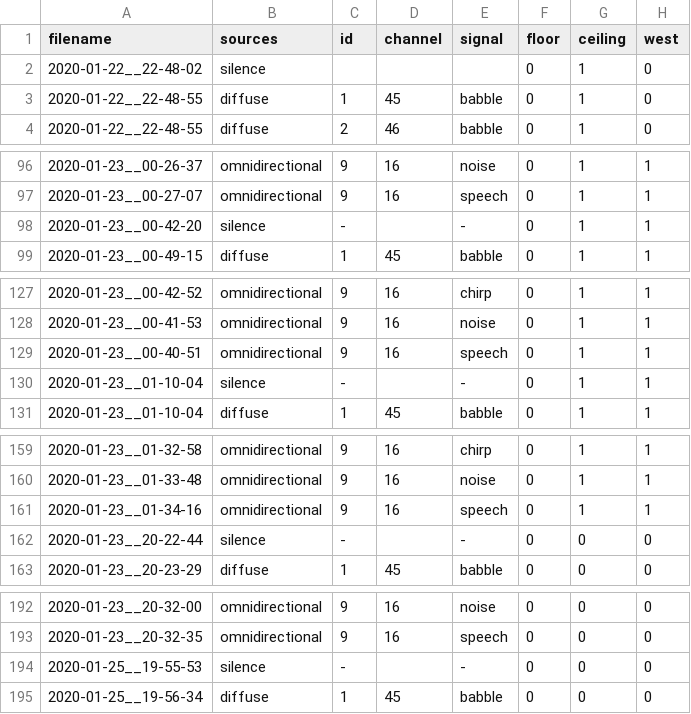
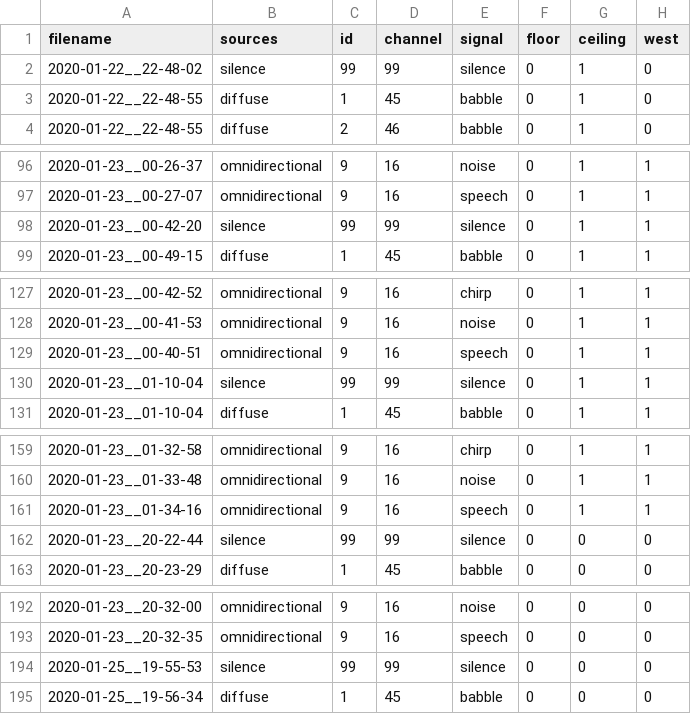
Before and after one commit to Chutlhu/dEchorate, a CSV file: data/dEchorate_recordings_annotation.csv, drawn as a sheet; only a part is shown, gaps mark what is left out; the diff covers the shown part only; the diff names each change by its address in the sheet, - before the commit and + after, or states it on an @@ line.

```diff
--- a/data/dEchorate_recordings_annotation.csv
+++ b/data/dEchorate_recordings_annotation.csv
-C2 (id): (empty)
+C2 (id): 99
-D2 (channel): (empty)
+D2 (channel): 99
-E2 (signal): (empty)
+E2 (signal): silence
-C98 (id): -
+C98 (id): 99
-D98 (channel): (empty)
+D98 (channel): 99
-E98 (signal): -
+E98 (signal): silence
-C130 (id): -
+C130 (id): 99
-D130 (channel): (empty)
+D130 (channel): 99
-E130 (signal): -
+E130 (signal): silence
-C162 (id): -
+C162 (id): 99
-D162 (channel): (empty)
+D162 (channel): 99
-E162 (signal): -
+E162 (signal): silence
-C194 (id): -
+C194 (id): 99
-D194 (channel): (empty)
+D194 (channel): 99
-E194 (signal): -
+E194 (signal): silence
```
Also changed, not shown: 16 edited cells elsewhere in this file, 7 other files.
